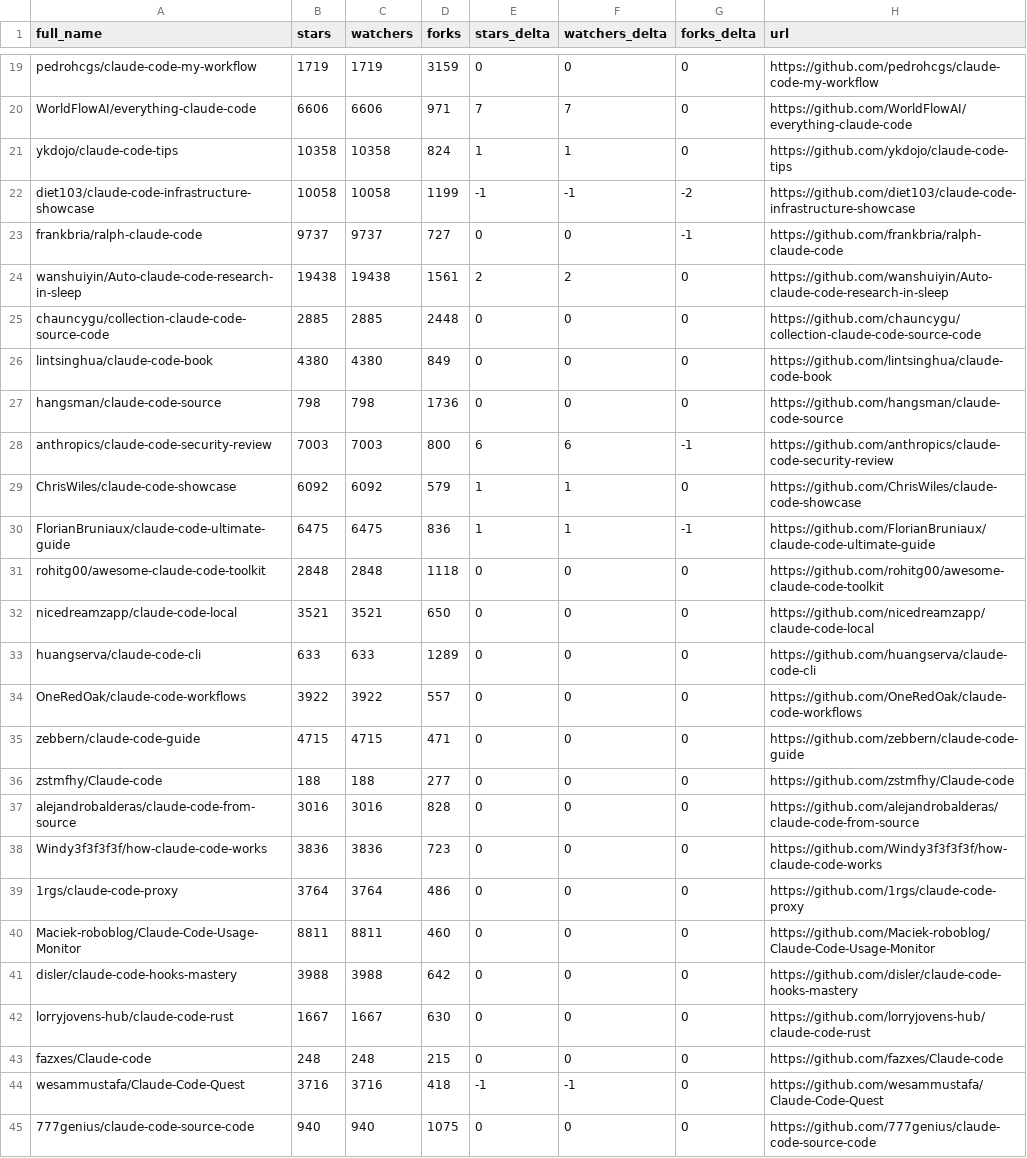
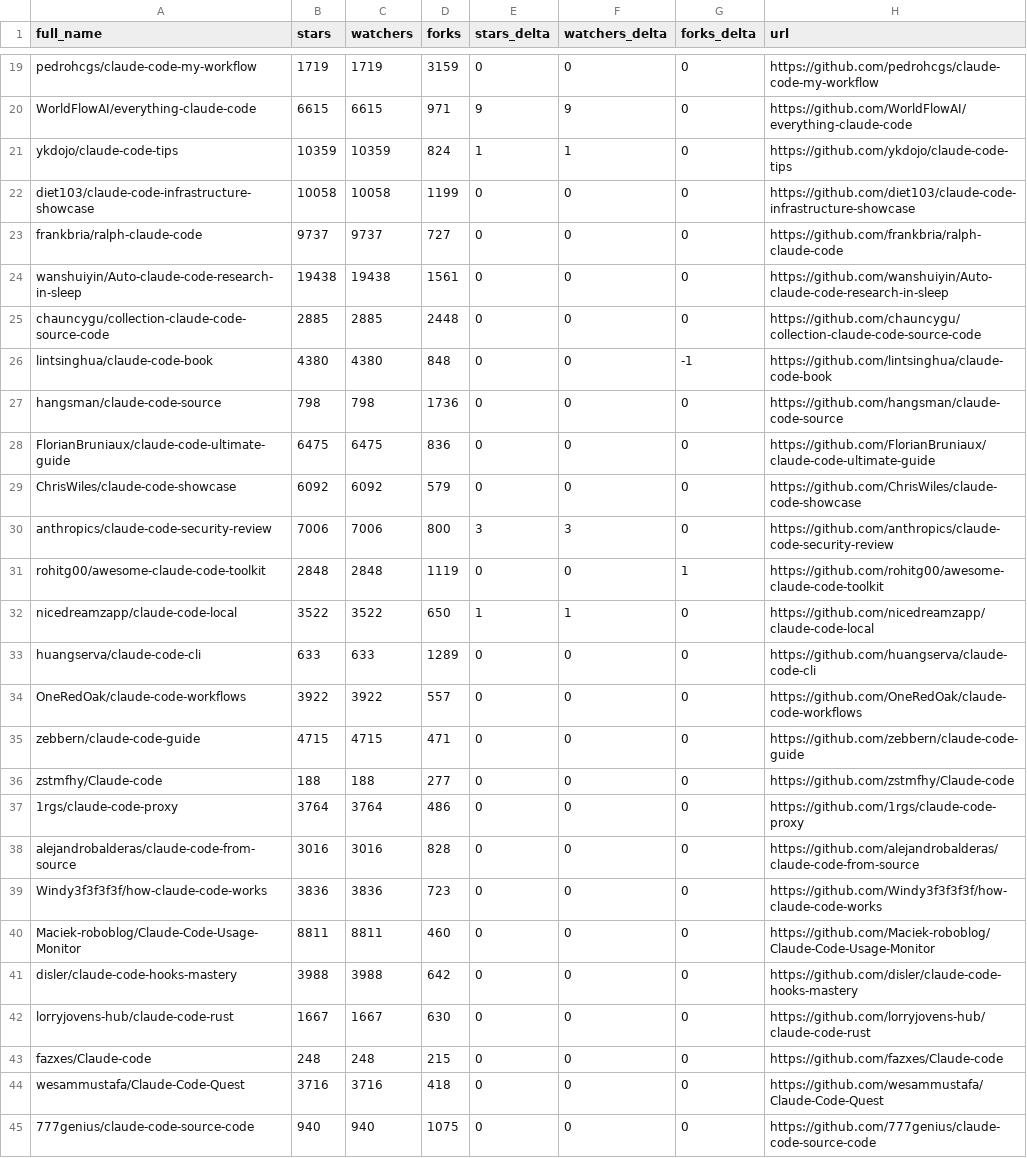
Before and after one commit to IgorOffline/hesreallyhim-awesome-claude-code, a CSV file: data/repo-ticker.csv, drawn as a sheet; only a part is shown, gaps mark what is left out; removed rows and columns are numbered as before the commit, all else as after; the diff covers the shown part only; the diff names each change by its address in the sheet, - before the commit and + after, or states it on an @@ line.

```diff
--- a/data/repo-ticker.csv
+++ b/data/repo-ticker.csv
-B20 (stars): 6606
+B20 (stars): 6615
-C20 (watchers): 6606
+C20 (watchers): 6615
-E20 (stars_delta): 7
+E20 (stars_delta): 9
-F20 (watchers_delta): 7
+F20 (watchers_delta): 9
-B21 (stars): 10358
+B21 (stars): 10359
-C21 (watchers): 10358
+C21 (watchers): 10359
-E22 (stars_delta): -1
+E22 (stars_delta): 0
-F22 (watchers_delta): -1
+F22 (watchers_delta): 0
-G22 (forks_delta): -2
+G22 (forks_delta): 0
-G23 (forks_delta): -1
+G23 (forks_delta): 0
-E24 (stars_delta): 2
+E24 (stars_delta): 0
-F24 (watchers_delta): 2
+F24 (watchers_delta): 0
-D26 (forks): 849
+D26 (forks): 848
-G26 (forks_delta): 0
+G26 (forks_delta): -1
-row 28: anthropics/claude-code-security-review | 7003 | 7003 | 800 | 6 | 6 | -1 | https://github.com/anthropics/claude-code-security-review
+row 28: FlorianBruniaux/claude-code-ultimate-guide | 6475 | 6475 | 836 | 0 | 0 | 0 | https://github.com/FlorianBruniaux/claude-code-ultimate-guide
-E29 (stars_delta): 1
+E29 (stars_delta): 0
-F29 (watchers_delta): 1
+F29 (watchers_delta): 0
-row 30: FlorianBruniaux/claude-code-ultimate-guide | 6475 | 6475 | 836 | 1 | 1 | -1 | https://github.com/FlorianBruniaux/claude-code-ultimate-guide
+row 30: anthropics/claude-code-security-review | 7006 | 7006 | 800 | 3 | 3 | 0 | https://github.com/anthropics/claude-code-security-review
-D31 (forks): 1118
+D31 (forks): 1119
-G31 (forks_delta): 0
+G31 (forks_delta): 1
-B32 (stars): 3521
+B32 (stars): 3522
-C32 (watchers): 3521
+C32 (watchers): 3522
-E32 (stars_delta): 0
+E32 (stars_delta): 1
-F32 (watchers_delta): 0
+F32 (watchers_delta): 1
@@ row 39 moved to row 37: 1rgs/claude-code-proxy @@
-E44 (stars_delta): -1
+E44 (stars_delta): 0
-F44 (watchers_delta): -1
+F44 (watchers_delta): 0
```
Also changed, not shown: 2 added rows, 2 removed rows, 3 moved rows and 98 edited cells elsewhere in this file, 2 other files.
